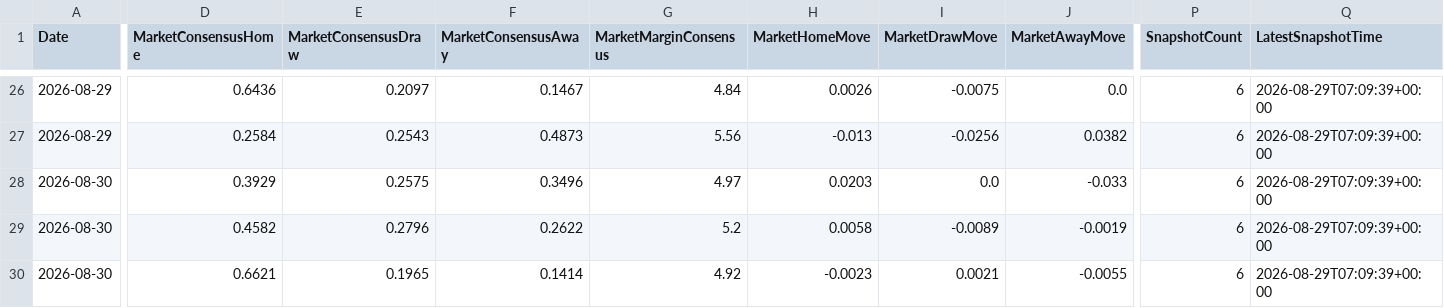
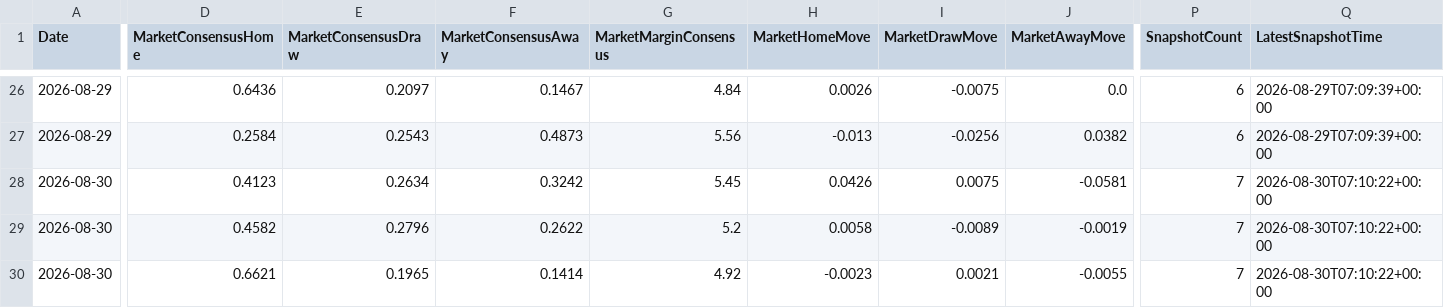
Before and after one commit to gmalbert/ligue-1, a CSV file: data_files/model_features/market_features.csv, drawn as a sheet; only a part is shown, gaps mark what is left out; the diff names each change by its address in the sheet, - before the commit and + after, or states it on an @@ line.

```diff
--- a/data_files/model_features/market_features.csv
+++ b/data_files/model_features/market_features.csv
-D28 (MarketConsensusHome): 0.3929
+D28 (MarketConsensusHome): 0.4123
-E28 (MarketConsensusDraw): 0.2575
+E28 (MarketConsensusDraw): 0.2634
-F28 (MarketConsensusAway): 0.3496
+F28 (MarketConsensusAway): 0.3242
-G28 (MarketMarginConsensus): 4.97
+G28 (MarketMarginConsensus): 5.45
-H28 (MarketHomeMove): 0.0203
+H28 (MarketHomeMove): 0.0426
-I28 (MarketDrawMove): 0.0
+I28 (MarketDrawMove): 0.0075
-J28 (MarketAwayMove): -0.033
+J28 (MarketAwayMove): -0.0581
-P28:P30 (SnapshotCount): 6
+P28:P30 (SnapshotCount): 7
-Q28:Q30 (LatestSnapshotTime): 2026-08-29T07:09:39+00:00
+Q28:Q30 (LatestSnapshotTime): 2026-08-30T07:10:22+00:00
```
Also changed, not shown: data_files/predictions_log.csv, data_files/raw/market_odds_snapshots.csv, 9 other files.
